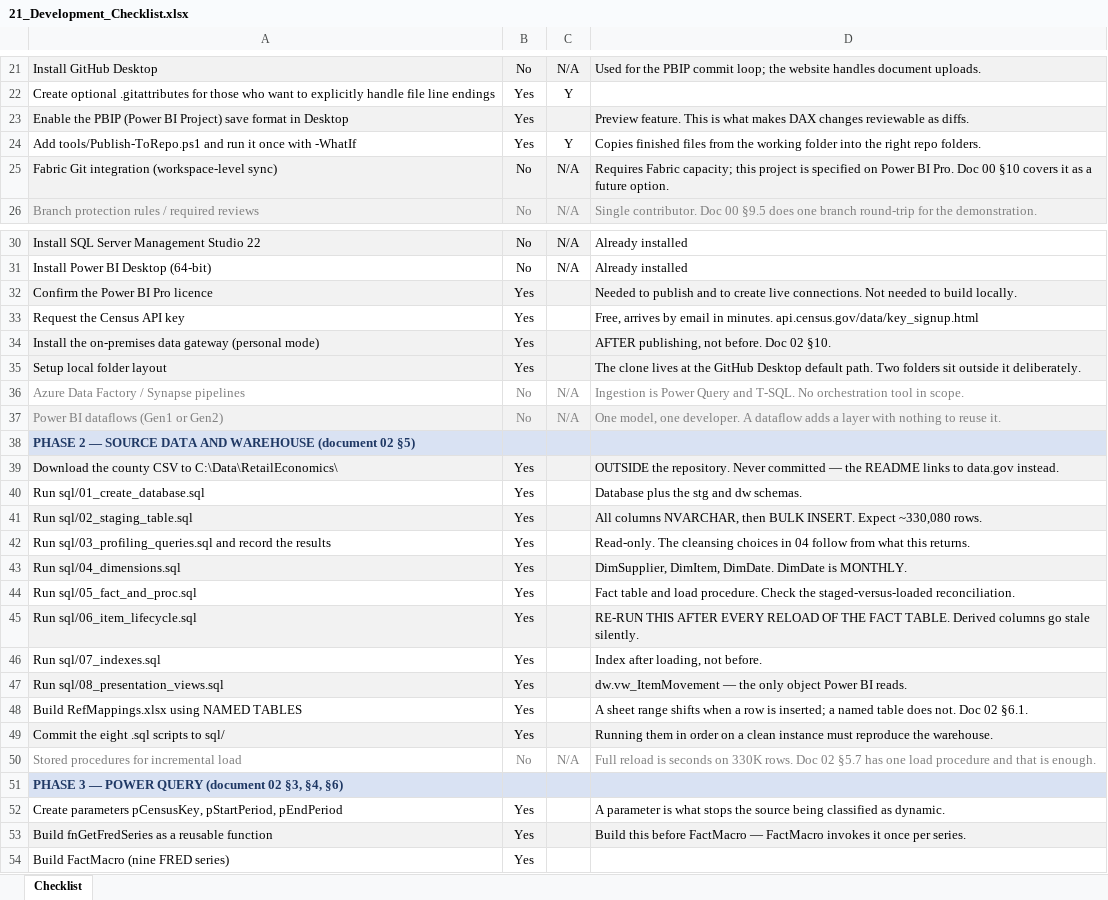
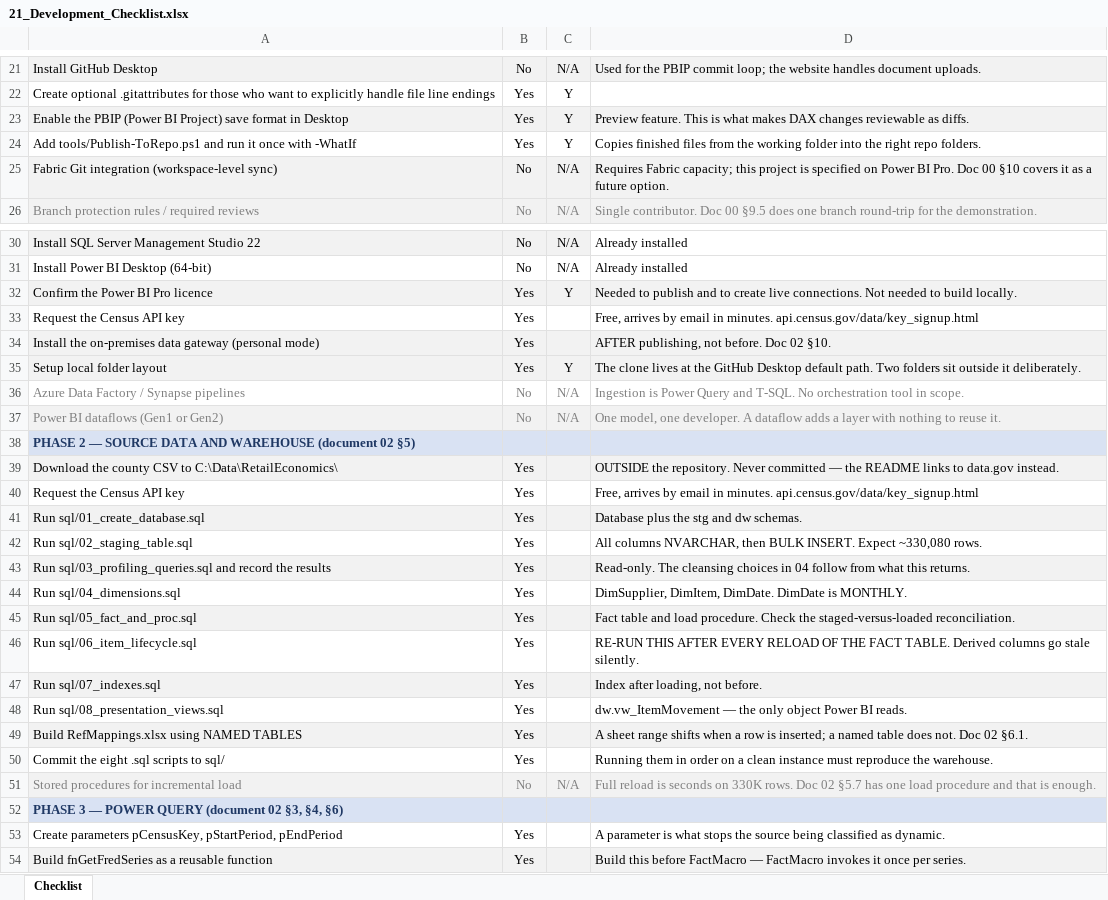
Before and after one commit to EvyLynne/retail-sector-health, an Excel workbook: docs/21_Development_Checklist.xlsx, sheet Checklist, drawn as a sheet; only a part is shown, gaps mark what is left out; the shorter side is filled out with more unchanged rows; values as stored, in another font and other column widths than the file's, no borders; conditional formats not drawn; addresses are those after the commit; the diff covers the shown part only; the diff names each change by its address in the sheet, - before the commit and + after, or states it on an @@ line.

```diff
--- a/docs/21_Development_Checklist.xlsx (sheet Checklist)
+++ b/docs/21_Development_Checklist.xlsx (sheet Checklist)
-C23: (empty)
+C23: Y
-C32: (empty)
+C32: Y
-C35: (empty)
+C35: Y
+row 40: Request the Census API key | Yes |  | Free, arrives by email in minutes. api.census.gov/data/key_signup.html
-A41:D41 fill: none
+A41:D41 fill: #F2F2F2
-A42:D42 fill: #F2F2F2
+A42:D42 fill: none
-A43:D43 fill: none
+A43:D43 fill: #F2F2F2
-A44:D44 fill: #F2F2F2
+A44:D44 fill: none
-A45:D45 fill: none
+A45:D45 fill: #F2F2F2
-A46:D46 fill: #F2F2F2
+A46:D46 fill: none
-A47:D47 fill: none
+A47:D47 fill: #F2F2F2
-A48:D48 fill: #F2F2F2
+A48:D48 fill: none
-A49:D49 fill: none
+A49:D49 fill: #F2F2F2
-A50:D50 fill: #F2F2F2
+A50:D50 fill: none
-A51:D51 fill: none
+A51:D51 fill: #F2F2F2
```
Also changed, not shown: 5 edited cells elsewhere in this sheet, formulas that keep their value, 2 other files.
